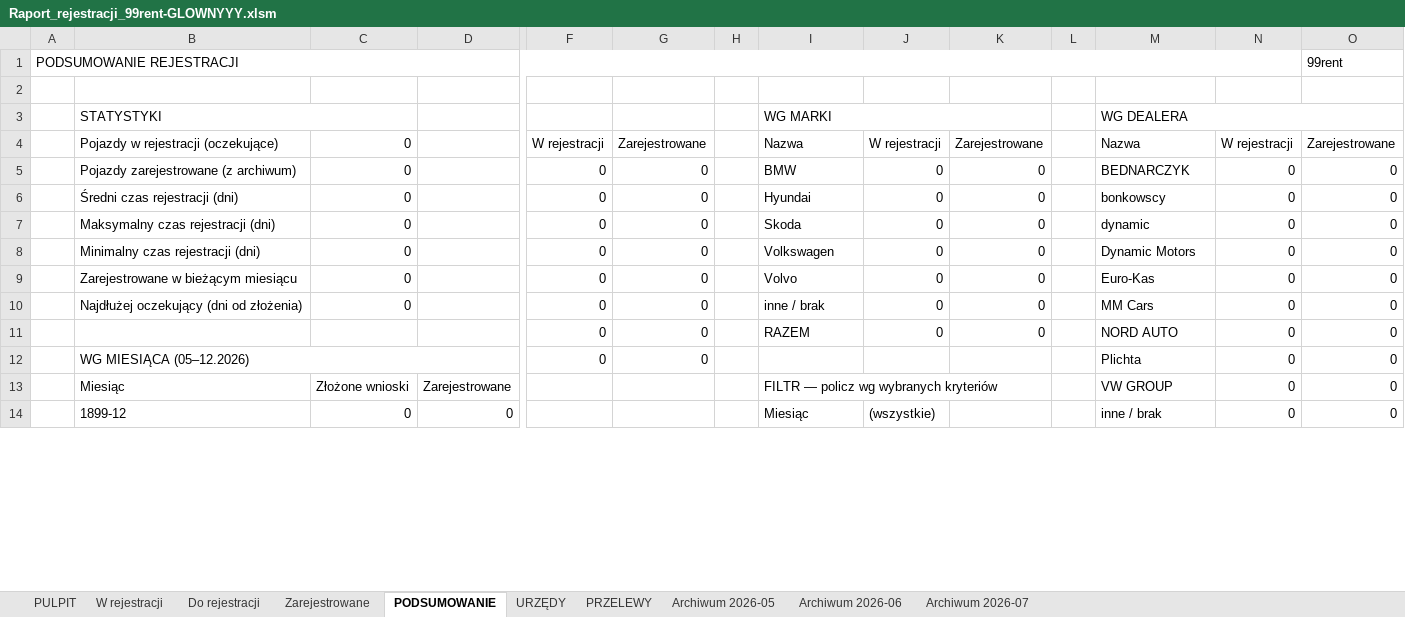
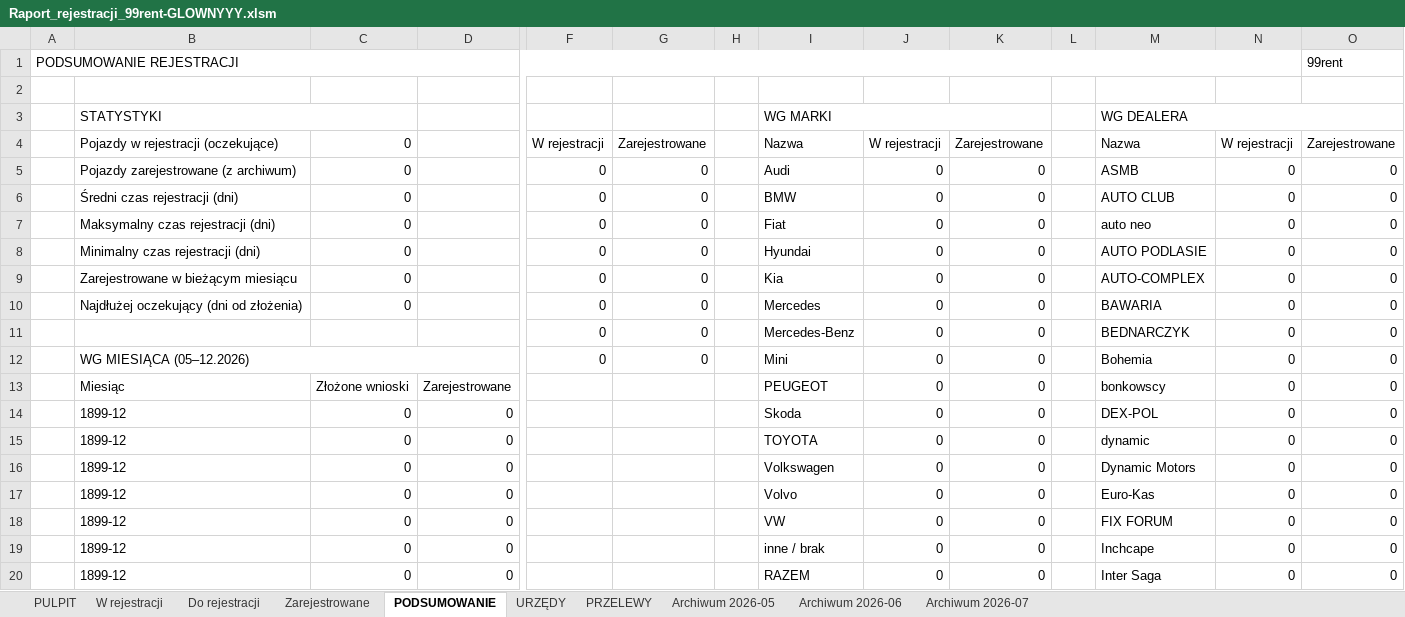
Before and after one commit to figaszewskioskar-ux/plik-rejestracji, an Excel workbook: Raport_rejestracji_99rent-GLOWNYYY.xlsm, sheet PODSUMOWANIE, drawn as a sheet; only a part is shown, gaps mark what is left out; values as stored, in another font and other column widths than the file's, no cell formats; charts and pictures not drawn; removed rows and columns are numbered as before the commit, all else as after; rows hold the shown columns only; the diff covers the shown part only; the diff names each change by its address in the sheet, - before the commit and + after, or states it on an @@ line.

```diff
--- a/Raport_rejestracji_99rent-GLOWNYYY.xlsm (sheet PODSUMOWANIE)
+++ b/Raport_rejestracji_99rent-GLOWNYYY.xlsm (sheet PODSUMOWANIE)
-I5: BMW
+I5: Audi
-M5: BEDNARCZYK
+M5: ASMB
-I6: Hyundai
+I6: BMW
-M6: bonkowscy
+M6: AUTO CLUB
-I7: Skoda
+I7: Fiat
-M7: dynamic
+M7: auto neo
-I8: Volkswagen
+I8: Hyundai
-M8: Dynamic Motors
+M8: AUTO PODLASIE
-I9: Volvo
+I9: Kia
-M9: Euro-Kas
+M9: AUTO-COMPLEX
-I10: inne / brak
+I10: Mercedes
-M10: MM Cars
+M10: BAWARIA
-I11: RAZEM
+I11: Mercedes-Benz
-M11: NORD AUTO
+M11: BEDNARCZYK
-I12: (empty)
+I12: Mini
-J12:J13: (empty)
+J12:J13: 0
-K12:K13: (empty)
+K12:K13: 0
-M12: Plichta
+M12: Bohemia
-I13: FILTR — policz wg wybranych kryteriów
+I13: PEUGEOT
-I13:K13 merged
-M13: VW GROUP
+M13: bonkowscy
+row 14:  | 1899-12 | 0 | 0 |  |  |  | Skoda | 0 | 0 |  | DEX-POL | 0 | 0
+row 15:  | 1899-12 | 0 | 0 |  |  |  | TOYOTA | 0 | 0 |  | dynamic | 0 | 0
+row 16:  | 1899-12 | 0 | 0 |  |  |  | Volkswagen | 0 | 0 |  | Dynamic Motors | 0 | 0
+row 17:  | 1899-12 | 0 | 0 |  |  |  | Volvo | 0 | 0 |  | Euro-Kas | 0 | 0
+row 18:  | 1899-12 | 0 | 0 |  |  |  | VW | 0 | 0 |  | FIX FORUM | 0 | 0
+row 19:  | 1899-12 | 0 | 0 |  |  |  | inne / brak | 0 | 0 |  | Inchcape | 0 | 0
-I20: Miesiąc
+I20: RAZEM
-J20: (wszystkie)
+J20: 0
-K20: (empty)
+K20: 0
-M20: inne / brak
+M20: Inter Saga
```
Also changed, not shown: 13 added rows, 9 removed rows and 3 edited cells elsewhere in this sheet, sheet Archiwum 2026-06, sheet Archiwum 2026-07, sheet Archiwum 2026-05, cell formats, formulas that keep their value, charts or pictures, 1 other file.
